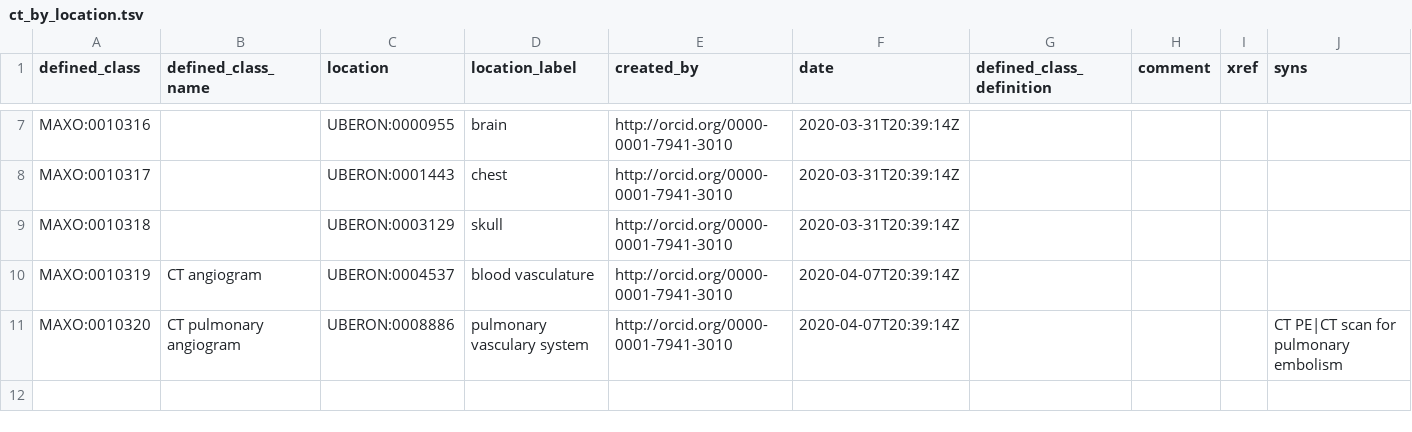
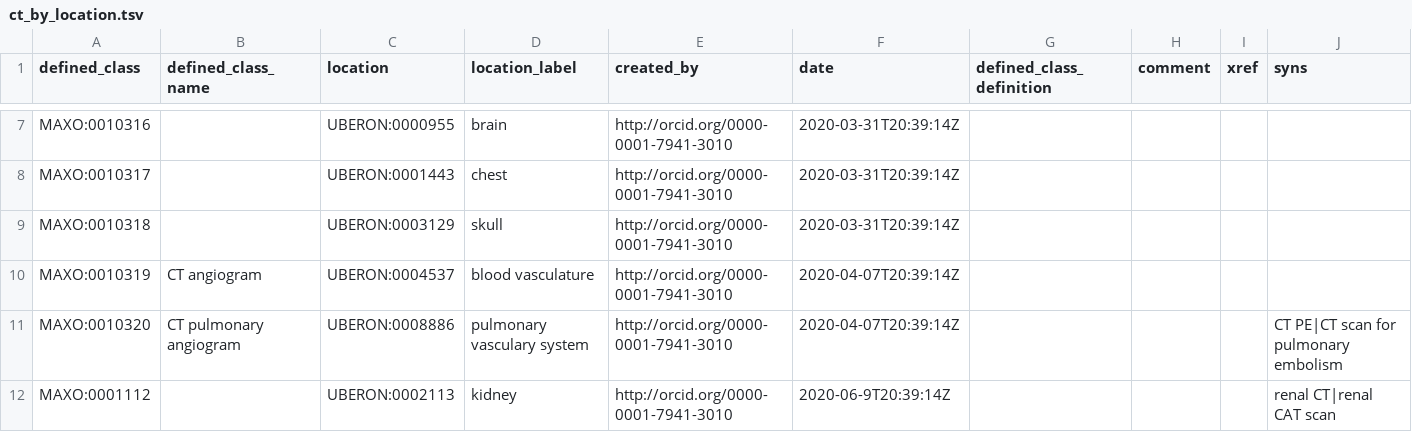
Before and after one commit to monarch-initiative/MAxO, a TSV file: src/patterns/data/manual/ct_by_location.tsv, drawn as a sheet; only a part is shown, gaps mark what is left out.

Commit message:
quick update on biopsy_by_location.tsv. Added kidney ct term.

```diff
--- a/src/patterns/data/manual/ct_by_location.tsv
+++ b/src/patterns/data/manual/ct_by_location.tsv
@@ -11 +11,2 @@ MAXO:0010319	CT angiogram	UBERON:0004537	blood vasculature	http://orcid.org/0000
 MAXO:0010320	CT pulmonary angiogram	UBERON:0008886	pulmonary vasculary system	http://orcid.org/0000-0001-7941-3010	2020-04-07T20:39:14Z				CT PE|CT scan for pulmonary embolism
+MAXO:0001112		UBERON:0002113	kidney	http://orcid.org/0000-0001-7941-3010	2020-06-9T20:39:14Z				renal CT|renal CAT scan
```
Also changed, not shown: src/patterns/data/manual/biopsy_by_location.tsv.
